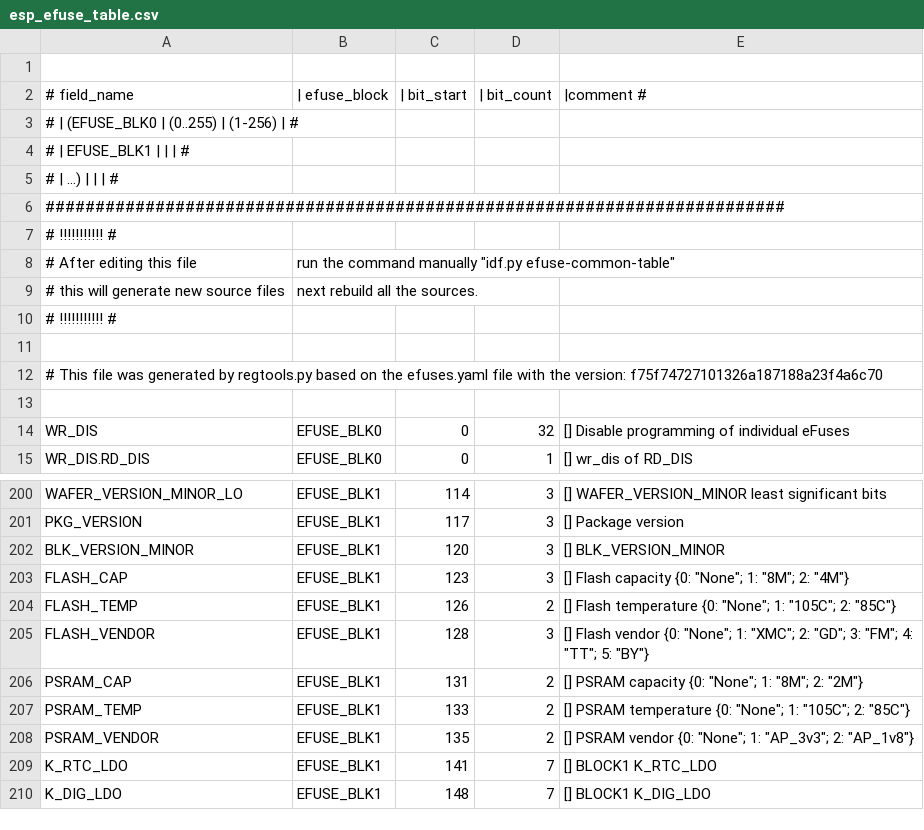
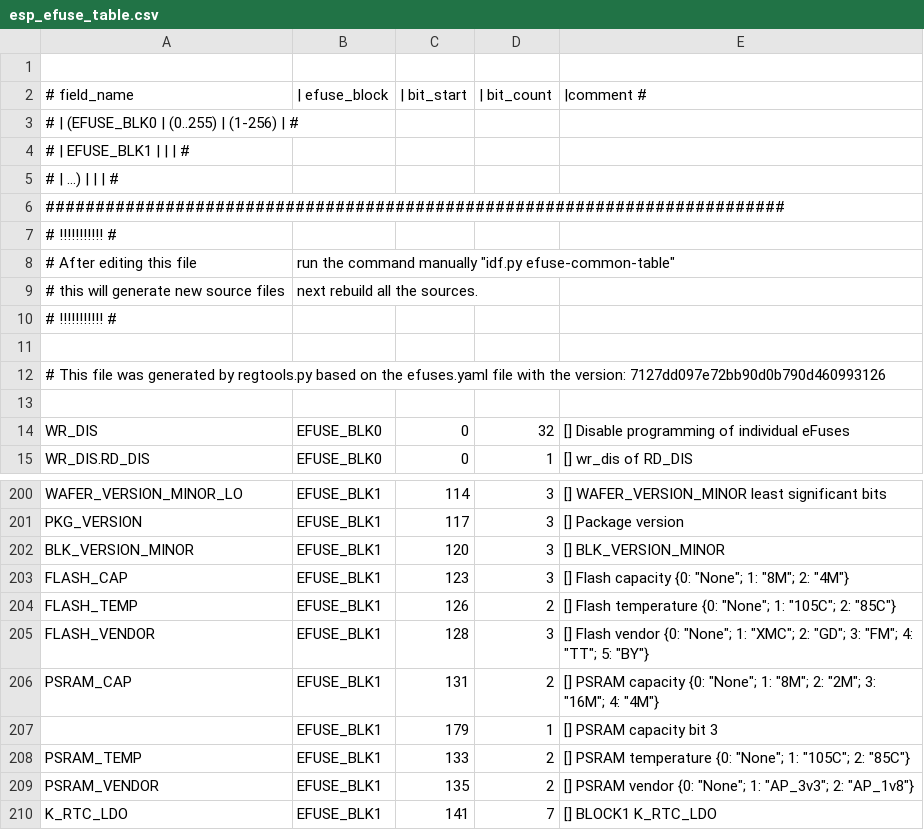
Before and after one commit to espressif/esp-hal-3rdparty, a CSV file: components/efuse/esp32s3/esp_efuse_table.csv, drawn as a sheet; only a part is shown, gaps mark what is left out; the shorter side is filled out with more unchanged rows.

Commit message:
feat(efuse): Adds 3 bit for PSRAM_CAP efuse field

```diff
--- a/components/efuse/esp32s3/esp_efuse_table.csv
+++ b/components/efuse/esp32s3/esp_efuse_table.csv
@@ -11,3 +11,3 @@
 
-# This file was generated by regtools.py based on the efuses.yaml file with the version: f75f74727101326a187188a23f4a6c70
+# This file was generated by regtools.py based on the efuses.yaml file with the version: 7127dd097e72bb90d0b790d460993126
 
@@ -205,3 +205,4 @@ FLASH_TEMP,                                      EFUSE_BLK1, 126,   2, [] Flash
 FLASH_VENDOR,                                    EFUSE_BLK1, 128,   3, [] Flash vendor {0: "None"; 1: "XMC"; 2: "GD"; 3: "FM"; 4: "TT"; 5: "BY"}
-PSRAM_CAP,                                       EFUSE_BLK1, 131,   2, [] PSRAM capacity {0: "None"; 1: "8M"; 2: "2M"}
+PSRAM_CAP,                                       EFUSE_BLK1, 131,   2, [] PSRAM capacity {0: "None"; 1: "8M"; 2: "2M"; 3: "16M"; 4: "4M"}
+,                                                EFUSE_BLK1, 179,   1, [] PSRAM capacity bit 3
 PSRAM_TEMP,                                      EFUSE_BLK1, 133,   2, [] PSRAM temperature {0: "None"; 1: "105C"; 2: "85C"}
```
Also changed, not shown: 4 other files.
